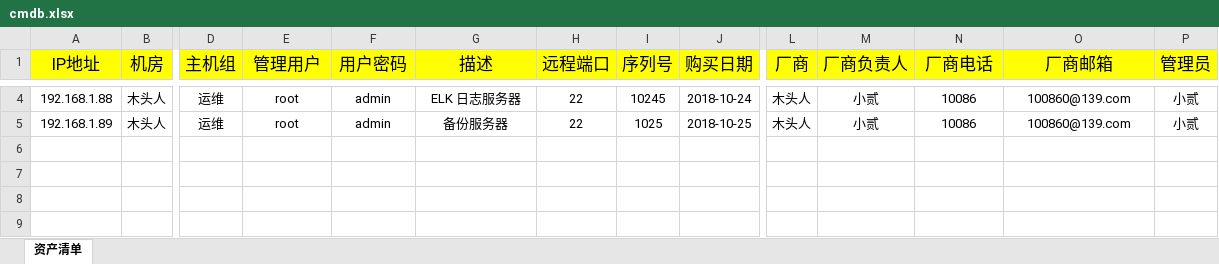
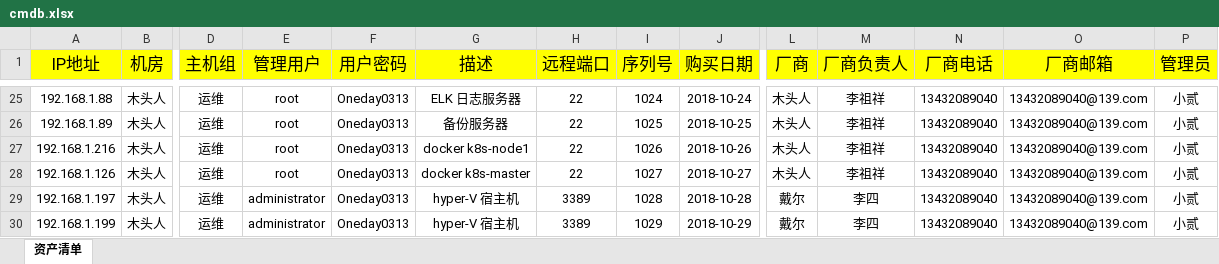
Before and after one commit to winsonsune1v2m/eduardspahija5, an Excel workbook: statics/media/cmdb.xlsx, sheet 资产清单, drawn as a sheet; only a part is shown, gaps mark what is left out; values as stored, in another font and other column widths than the file's, no borders; addresses are those after the commit; rows hold the shown columns only; the diff covers the shown part only; the diff names each change by its address in the sheet, - before the commit and + after, or states it on an @@ line.

```diff
--- a/statics/media/cmdb.xlsx (sheet 资产清单)
+++ b/statics/media/cmdb.xlsx (sheet 资产清单)
-F25:F26 (用户密码): admin
+F25:F26 (用户密码): Oneday0313
-I25 (序列号): 10245
+I25 (序列号): 1024
-M25:M26 (厂商负责人): 小贰
+M25:M26 (厂商负责人): 李祖祥
-N25:N26 (厂商电话): 10086
+N25:N26 (厂商电话): 13432089040
-O25:O26 (厂商邮箱): 100860@139.com
+O25:O26 (厂商邮箱): 13432089040@139.com
+row 27: 192.168.1.216 | 木头人 | 运维 | root | Oneday0313 | docker k8s-node1 | 22 | 1026 | 2018-10-26 | 木头人 | 李祖祥 | 13432089040 | 13432089040@139.com | 小贰
+row 28: 192.168.1.126 | 木头人 | 运维 | root | Oneday0313 | docker k8s-master | 22 | 1027 | 2018-10-27 | 木头人 | 李祖祥 | 13432089040 | 13432089040@139.com | 小贰
+row 29: 192.168.1.197 | 木头人 | 运维 | administrator | Oneday0313 | hyper-V 宿主机 | 3389 | 1028 | 2018-10-28 | 戴尔 | 李四 | 13432089040 | 13432089040@139.com | 小贰
+row 30: 192.168.1.199 | 木头人 | 运维 | administrator | Oneday0313 | hyper-V 宿主机 | 3389 | 1029 | 2018-10-29 | 戴尔 | 李四 | 13432089040 | 13432089040@139.com | 小贰
```
Also changed, not shown: 23 added rows and 2 removed rows elsewhere in this sheet, 1 other file.
